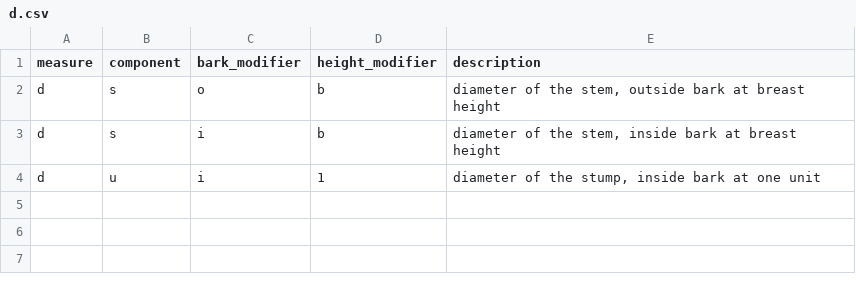
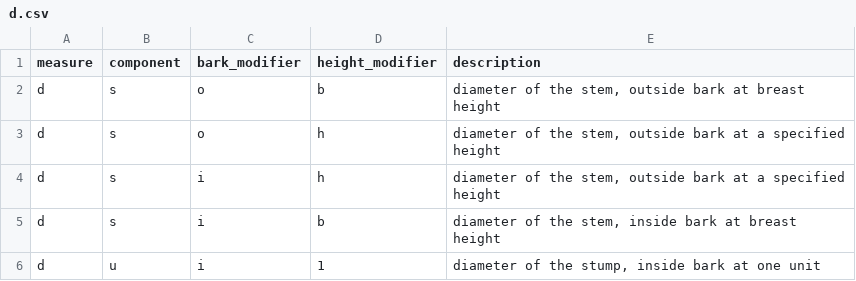
Before and after one commit to allometric/allometric, a CSV file: inst/variable_defs/d.csv, drawn as a sheet.

```diff
--- a/inst/variable_defs/d.csv
+++ b/inst/variable_defs/d.csv
@@ -2,2 +2,4 @@ measure,component,bark_modifier,height_modifier,description
 d,s,o,b,"diameter of the stem, outside bark at breast height"
+d,s,o,h,"diameter of the stem, outside bark at a specified height"
+d,s,i,h,"diameter of the stem, outside bark at a specified height"
 d,s,i,b,"diameter of the stem, inside bark at breast height"
```
Also changed, not shown: inst/variable_defs/h.csv, 4 other files.
